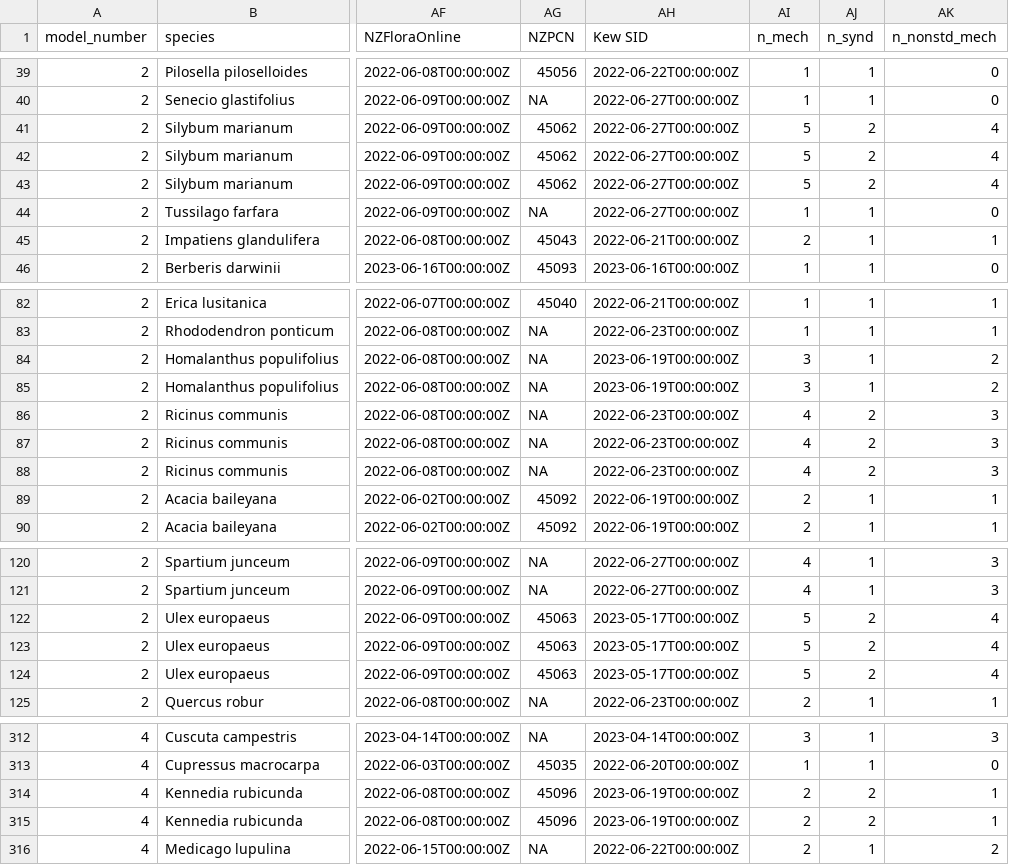
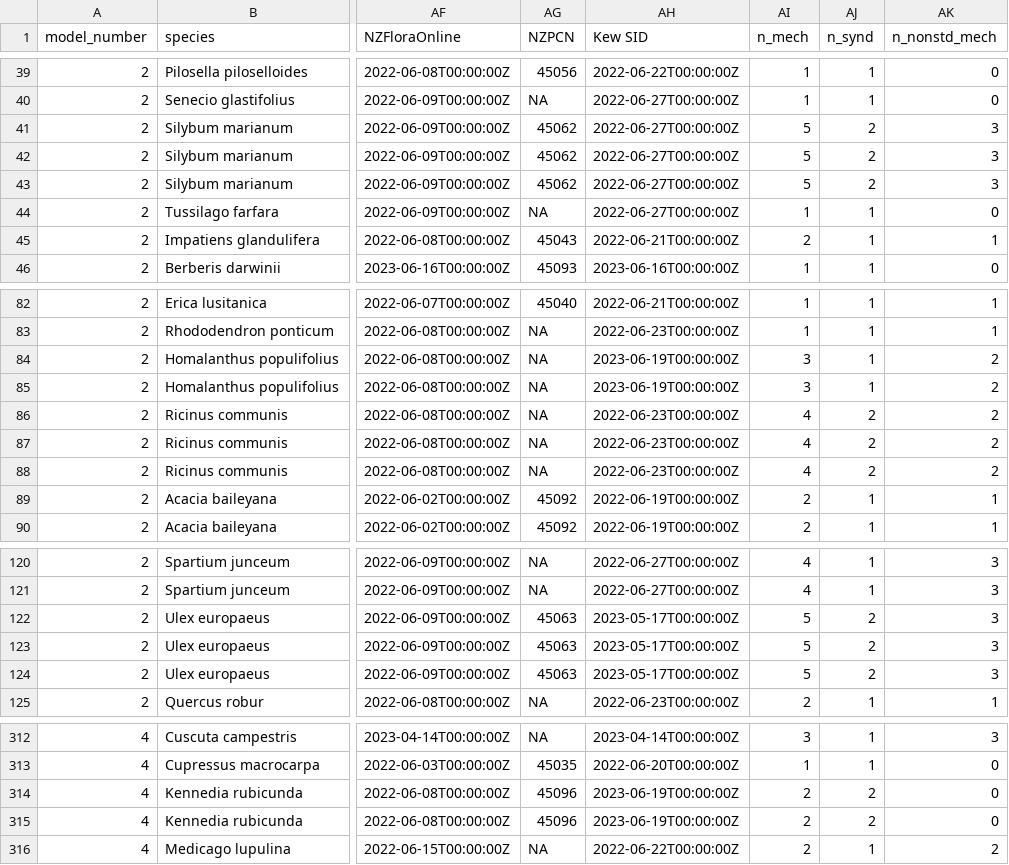
Before and after one commit to georgep49/invDispModels, a CSV file: output/dispersalDistanceWindSpec_2307125.csv (was output/dispersalDistanceWindSpec_1607125.csv), drawn as a sheet; only a part is shown, gaps mark what is left out; the diff covers the shown part only; the diff names each change by its address in the sheet, - before the commit and + after, or states it on an @@ line.

```diff
--- a/output/dispersalDistanceWindSpec_1607125.csv
+++ b/output/dispersalDistanceWindSpec_2307125.csv
-AK41:AK43 (n_nonstd_mech): 4
+AK41:AK43 (n_nonstd_mech): 3
-AK86:AK88 (n_nonstd_mech): 3
+AK86:AK88 (n_nonstd_mech): 2
-AK122:AK124 (n_nonstd_mech): 4
+AK122:AK124 (n_nonstd_mech): 3
-AK314:AK315 (n_nonstd_mech): 1
+AK314:AK315 (n_nonstd_mech): 0
```
Also changed, not shown: 16 edited cells elsewhere in this file, gbif/rangeSummaryInvasiveDispersal_060125.csv, output/dispersalDistance_2307125.csv, 6 other files.
